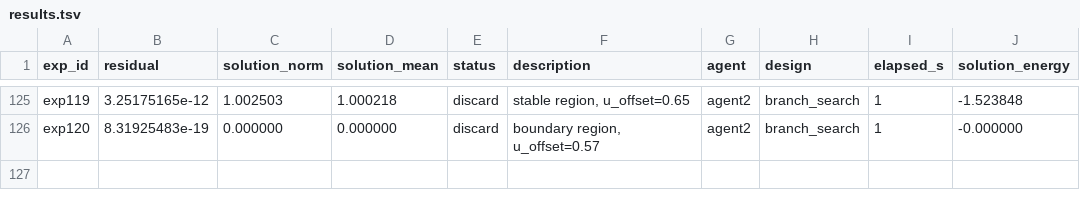
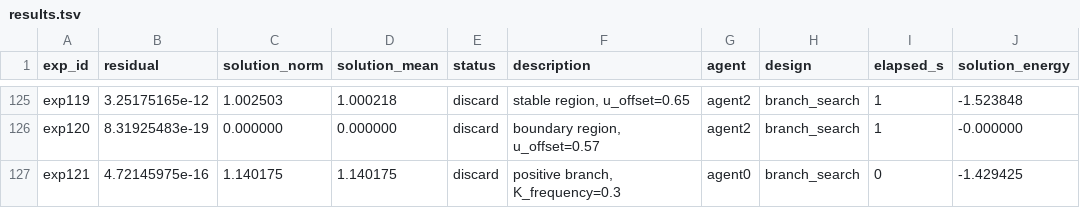
Before and after one commit to bigsnarfdude/researchRalph, a TSV file: domains/nirenberg-1d-chaos-v3-haiku/results.tsv, drawn as a sheet; only a part is shown, gaps mark what is left out; the diff names each change by its address in the sheet, - before the commit and + after, or states it on an @@ line.

```diff
--- a/domains/nirenberg-1d-chaos-v3-haiku/results.tsv
+++ b/domains/nirenberg-1d-chaos-v3-haiku/results.tsv
+row 127: exp121 | 4.72145975e-16 | 1.140175 | 1.140175 | discard | positive branch, K_frequency=0.3 | agent0 | branch_search | 0 | -1.429425
```
Also changed, not shown: 6 other files.
